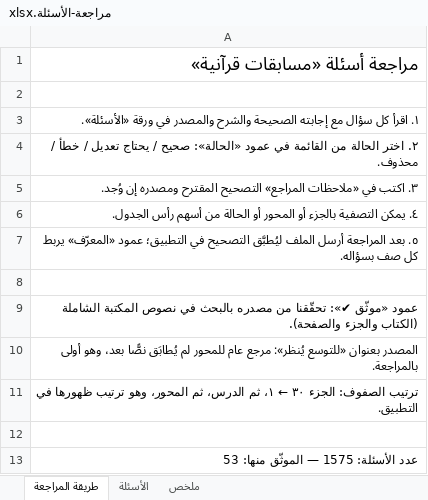
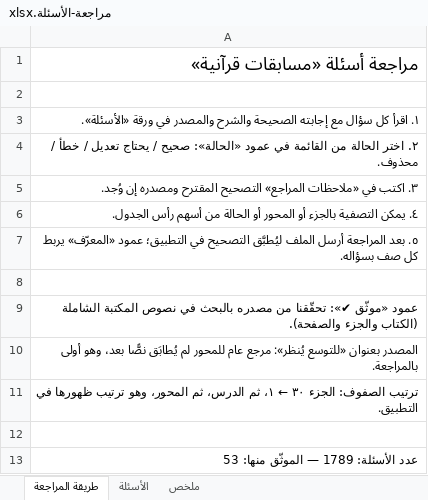
Before and after one commit to hishamzahrani/Hisham, an Excel workbook: review/مراجعة-الأسئلة.xlsx, sheet طريقة المراجعة, drawn as a sheet; values as stored, in another font and other column widths than the file's, no borders; the diff names each change by its address in the sheet, - before the commit and + after, or states it on an @@ line.

```diff
--- a/review/مراجعة-الأسئلة.xlsx (sheet طريقة المراجعة)
+++ b/review/مراجعة-الأسئلة.xlsx (sheet طريقة المراجعة)
-A13: عدد الأسئلة: 1575 — الموثّق منها: 53
+A13: عدد الأسئلة: 1789 — الموثّق منها: 53
```
Also changed, not shown: sheet الأسئلة, sheet ملخص, review/الأسئلة-حسب-المحور.xlsx, 7 other files.
